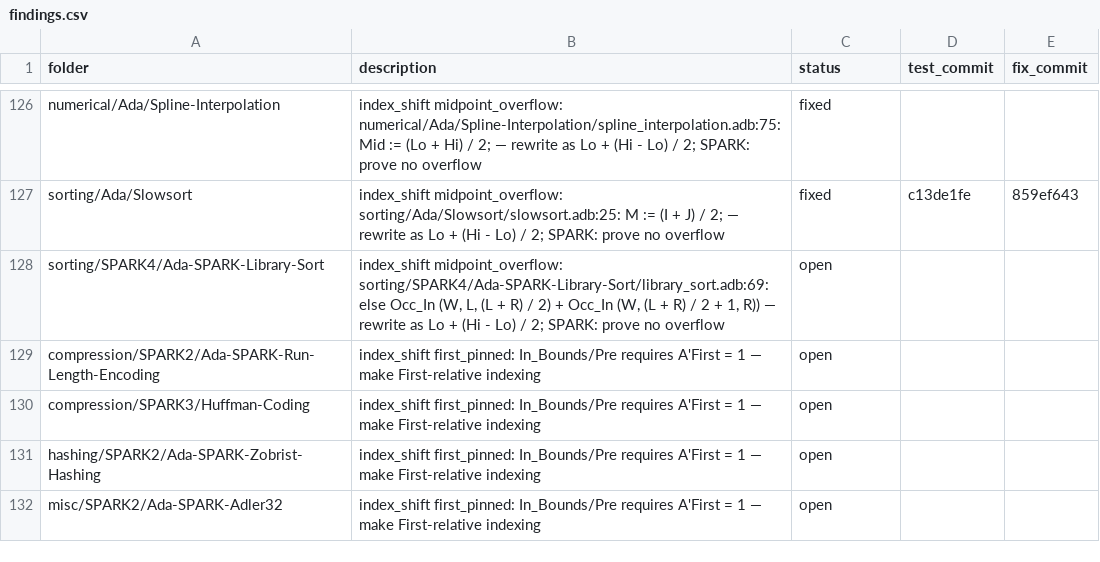
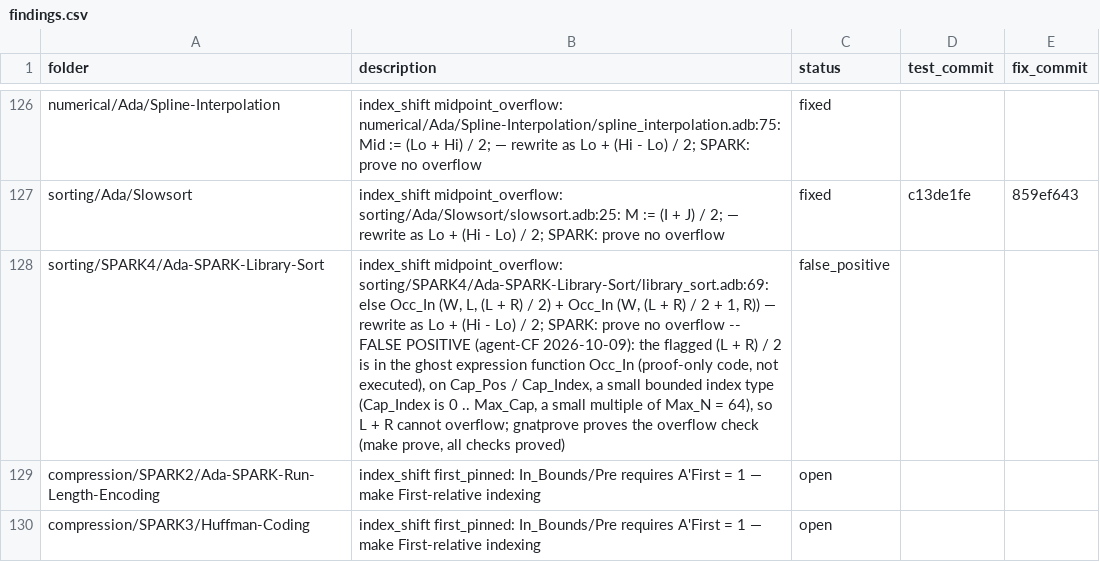
Before and after one commit to RobertBoettcherSF/Ada-Algorithms, a CSV file: tools/vv/findings.csv, drawn as a sheet; only a part is shown, gaps mark what is left out; the shorter side is filled out with more unchanged rows; the diff names each change by its address in the sheet, - before the commit and + after, or states it on an @@ line.

Commit message:
findings: Library-Sort midpoint_overflow closed as false positive: (L + R) / 2 is in the ghost function Occ_In (proof-only), on the bounded Cap_Index / Cap_Pos subtypes, and its overflow check is proved

```diff
--- a/tools/vv/findings.csv
+++ b/tools/vv/findings.csv
-B128 (description): …no overflow
+B128 (description): …no overflow -- FALSE POSITIVE (agent-CF 2026-10-09): the flagged (L + R) / 2 is in the ghost expression function Occ_In (proof-only code, not executed), on Cap_Pos / Cap_Index, a small bounded index type (Cap_Index is 0 .. Max_Cap, a small multiple of Max_N = 64), so L + R cannot overflow; gnatprove proves the overflow check (make prove, all checks proved)
-C128 (status): open
+C128 (status): false_positive
```
